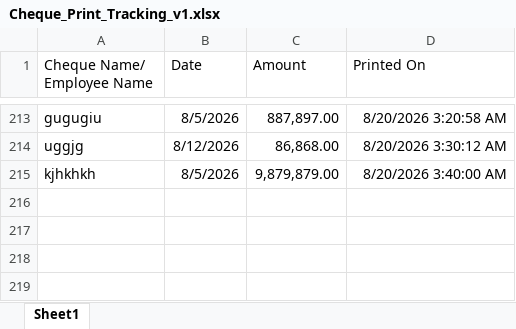
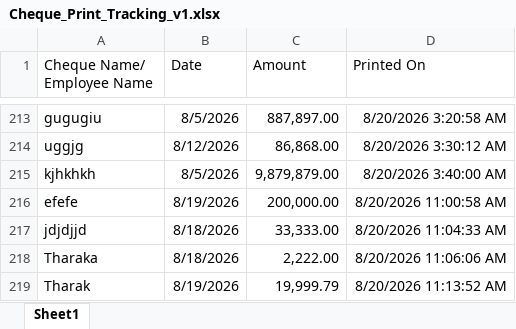
Before and after one commit to TharakaJayampathi/ChequePrint, an Excel workbook: wwwroot/ChequePrintTracking/Cheque_Print_Tracking_v1.xlsx, sheet Sheet1, drawn as a sheet; only a part is shown, gaps mark what is left out; values as stored, in another font and other column widths than the file's, no borders; the diff names each change by its address in the sheet, - before the commit and + after, or states it on an @@ line.

```diff
--- a/wwwroot/ChequePrintTracking/Cheque_Print_Tracking_v1.xlsx (sheet Sheet1)
+++ b/wwwroot/ChequePrintTracking/Cheque_Print_Tracking_v1.xlsx (sheet Sheet1)
+row 216: efefe | 8/19/2026 | 200,000.00 | 8/20/2026 11:00:58 AM
+row 217: jdjdjjd | 8/18/2026 | 33,333.00 | 8/20/2026 11:04:33 AM
+row 218: Tharaka | 8/18/2026 | 2,222.00 | 8/20/2026 11:06:06 AM
+row 219: Tharak | 8/19/2026 | 19,999.79 | 8/20/2026 11:13:52 AM
```
Also changed, not shown: 1 other file.
